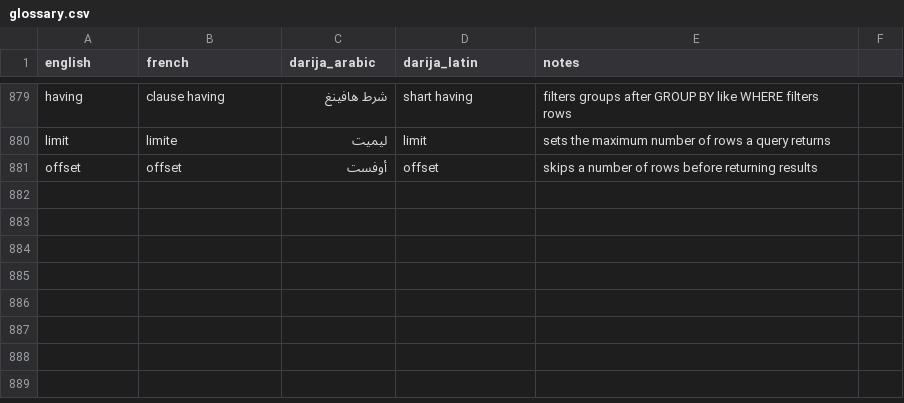
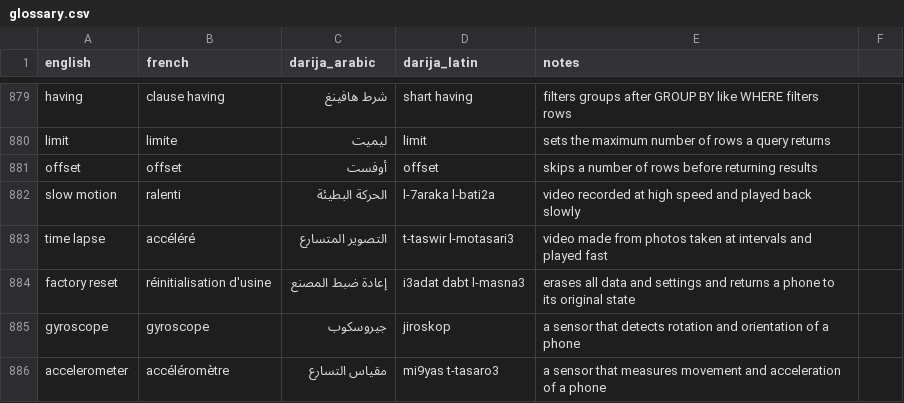
Before and after one commit to taha-b0t/darija-tech-glossary, a CSV file: glossary.csv, drawn as a sheet; only a part is shown, gaps mark what is left out; the diff names each change by its address in the sheet, - before the commit and + after, or states it on an @@ line.

Commit message:
feat(glossary): add 5 phone camera and sensor terms

```diff
--- a/glossary.csv
+++ b/glossary.csv
+row 882: slow motion | ralenti | الحركة البطيئة | l-7araka l-bati2a | video recorded at high speed and played back slowly
+row 883: time lapse | accéléré | التصوير المتسارع | t-taswir l-motasari3 | video made from photos taken at intervals and played fast
+row 884: factory reset | réinitialisation d'usine | إعادة ضبط المصنع | i3adat dabt l-masna3 | erases all data and settings and returns a phone to its original state
+row 885: gyroscope | gyroscope | جيروسكوب | jiroskop | a sensor that detects rotation and orientation of a phone
+row 886: accelerometer | accéléromètre | مقياس التسارع | mi9yas t-tasaro3 | a sensor that measures movement and acceleration of a phone
```
